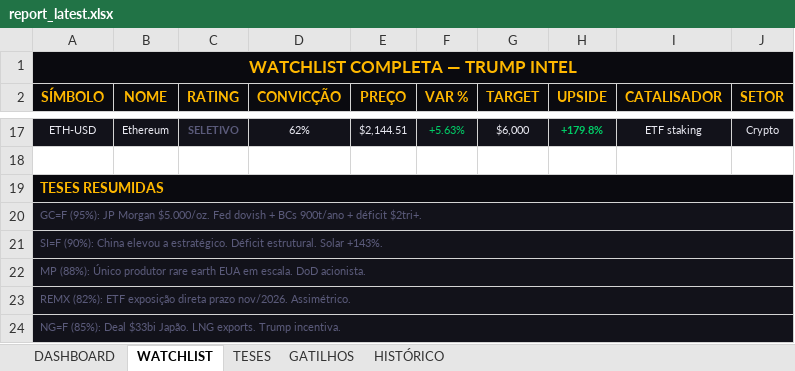
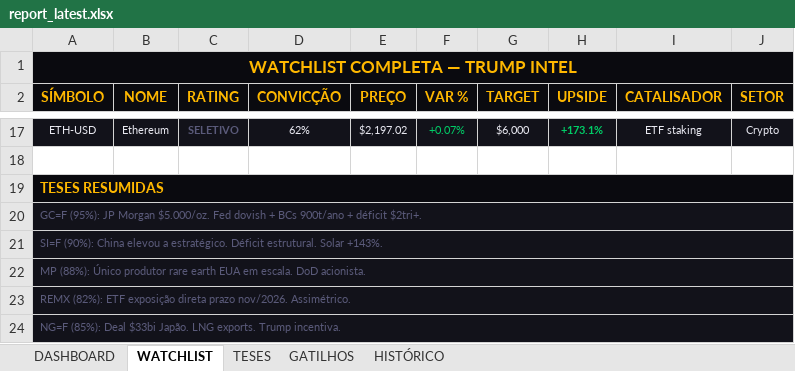
Before and after one commit to Koolzeh/trump-intel, an Excel workbook: data/report_latest.xlsx, sheet WATCHLIST, drawn as a sheet; only a part is shown, gaps mark what is left out; values as stored, in another font and other column widths than the file's, no borders; the diff covers the shown part only; the diff names each change by its address in the sheet, - before the commit and + after, or states it on an @@ line.

```diff
--- a/data/report_latest.xlsx (sheet WATCHLIST)
+++ b/data/report_latest.xlsx (sheet WATCHLIST)
-E17 (PREÇO): $2,144.51
+E17 (PREÇO): $2,197.02
-F17 (VAR %): +5.63%
+F17 (VAR %): +0.07%
-H17 (UPSIDE): +179.8%
+H17 (UPSIDE): +173.1%
```
Also changed, not shown: 29 edited cells and cell formats elsewhere in this sheet, sheet DASHBOARD, 1 other file.
